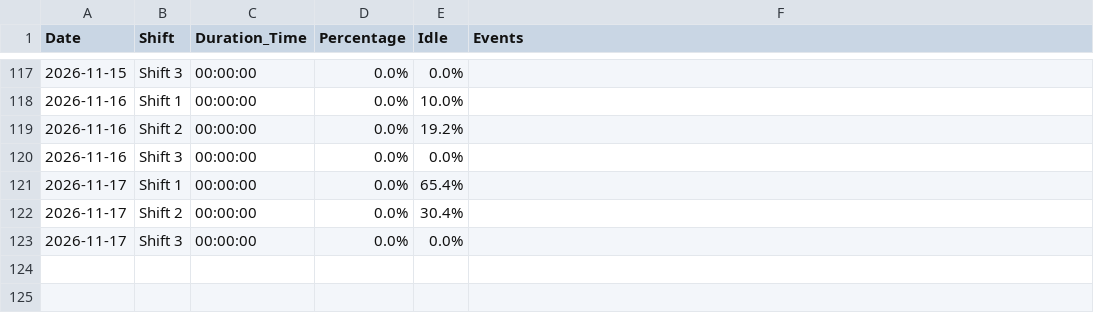
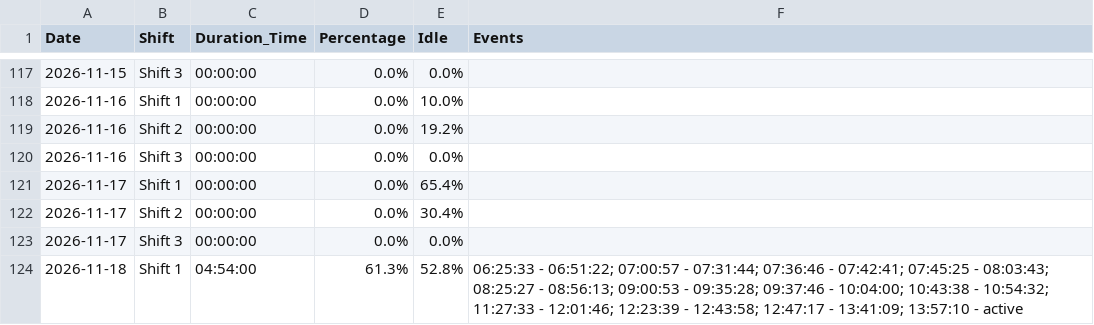
Before and after one commit to krasikrumov/inovo, a CSV file: appliance_stats.csv, drawn as a sheet; only a part is shown, gaps mark what is left out.

Commit message:
Auto update stats

```diff
--- a/appliance_stats.csv
+++ b/appliance_stats.csv
@@ -123 +123,2 @@ Date,Shift,Duration_Time,Percentage,Idle,Events
 2026-11-17,Shift 3,00:00:00,0.0%,0.0%,
+2026-11-18,Shift 1,04:54:00,61.3%,52.8%,06:25:33 - 06:51:22; 07:00:57 - 07:31:44; 07:36:46 - 07:42:41; 07:45:25 - 08:03:43; 08:25:27 - 08:56:13; 09:00:53 - 09:35:28; 09:37:46 - 10:04:00; 10:43:38 - 10:54:32; 11:27:33 - 12:01:46; 12:23:39 - 12:43:58; 12:47:17 - 13:41:09; 13:57:10 - active
```
